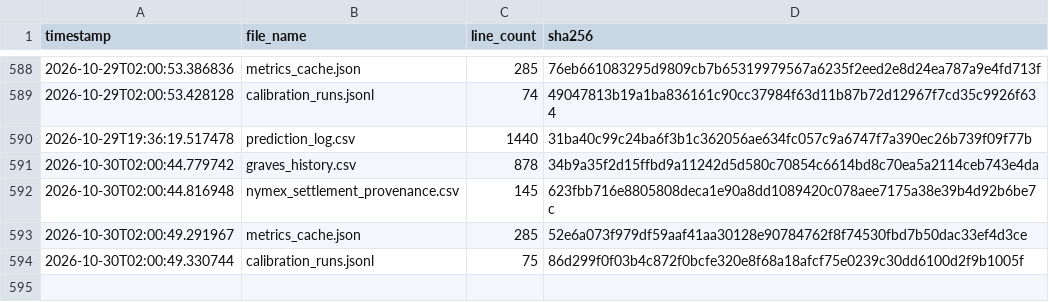
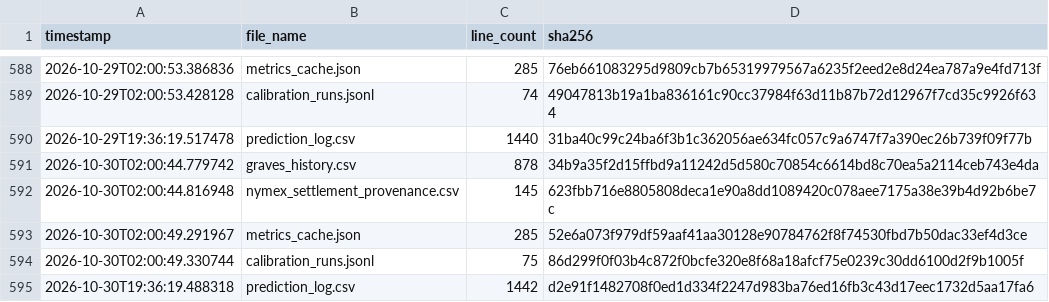
Before and after one commit to armaanmoosani/rbob-ho-fuel-tracker, a CSV file: data/integrity_hashes.csv, drawn as a sheet; only a part is shown, gaps mark what is left out; the diff names each change by its address in the sheet, - before the commit and + after, or states it on an @@ line.

```diff
--- a/data/integrity_hashes.csv
+++ b/data/integrity_hashes.csv
+row 595: 2026-10-30T19:36:19.488318 | prediction_log.csv | 1442 | d2e91f1482708f0ed1d334f2247d983ba76ed16fb3c43d17eec1732d5aa17fa6
```
